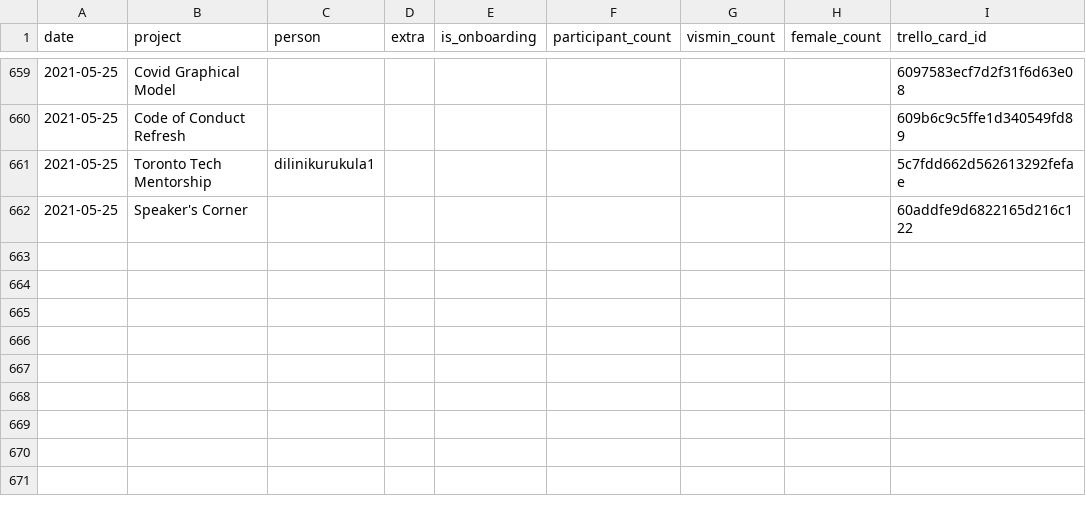
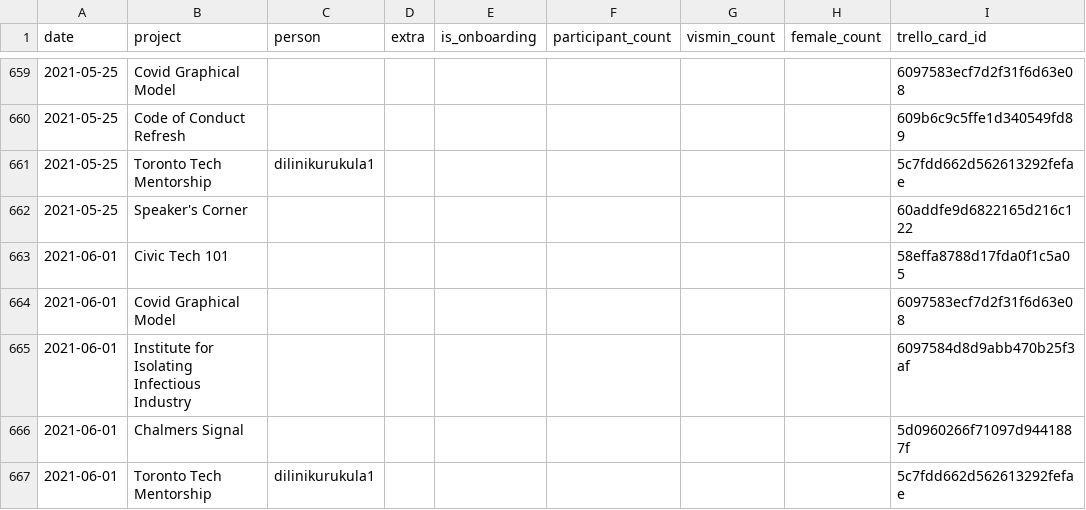
Before and after one commit to CivicTechTO/dataset-civictechto-breakout-groups, a CSV file: data/civictechto-breakout-groups.csv, drawn as a sheet; only a part is shown, gaps mark what is left out.

Commit message:
Updated data for 2021-06-01 hacknight.

```diff
--- a/data/civictechto-breakout-groups.csv
+++ b/data/civictechto-breakout-groups.csv
@@ -662 +662,6 @@ date,project,person,extra,is_onboarding,participant_count,vismin_count,female_co
 2021-05-25,Speaker's Corner,,,,,,,60addfe9d6822165d216c122
+2021-06-01,Civic Tech 101,,,,,,,58effa8788d17fda0f1c5a05
+2021-06-01,Covid Graphical Model,,,,,,,6097583ecf7d2f31f6d63e08
+2021-06-01,Institute for Isolating Infectious Industry,,,,,,,6097584d8d9abb470b25f3af
+2021-06-01,Chalmers Signal,,,,,,,5d0960266f71097d9441887f
+2021-06-01,Toronto Tech Mentorship,dilinikurukula1,,,,,,5c7fdd662d562613292fefae
```
